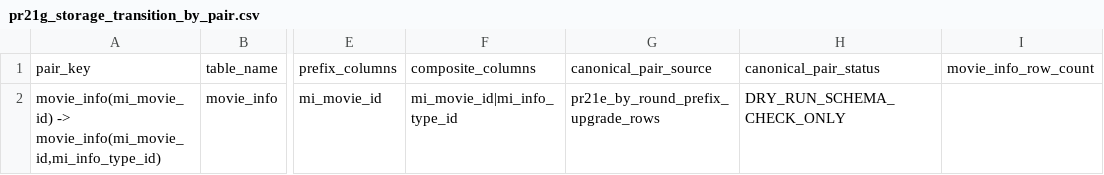
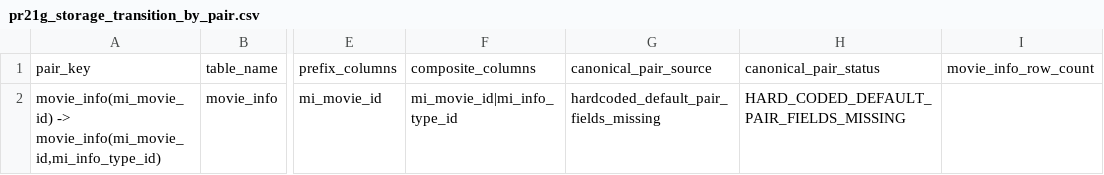
Before and after one commit to wuxyng/AdaSelectPP, a CSV file: runs_pr21g_storage_transition/pr21g_storage_transition_by_pair.csv, drawn as a sheet; only a part is shown, gaps mark what is left out; the diff names each change by its address in the sheet, - before the commit and + after, or states it on an @@ line.

Commit message:
tools: harden PR21g storage transition runner

```diff
--- a/runs_pr21g_storage_transition/pr21g_storage_transition_by_pair.csv
+++ b/runs_pr21g_storage_transition/pr21g_storage_transition_by_pair.csv
-G2: pr21e_by_round_prefix_upgrade_rows
+G2: hardcoded_default_pair_fields_missing
-H2: DRY_RUN_SCHEMA_CHECK_ONLY
+H2: HARD_CODED_DEFAULT_PAIR_FIELDS_MISSING
```
Also changed, not shown: 3 other files.
